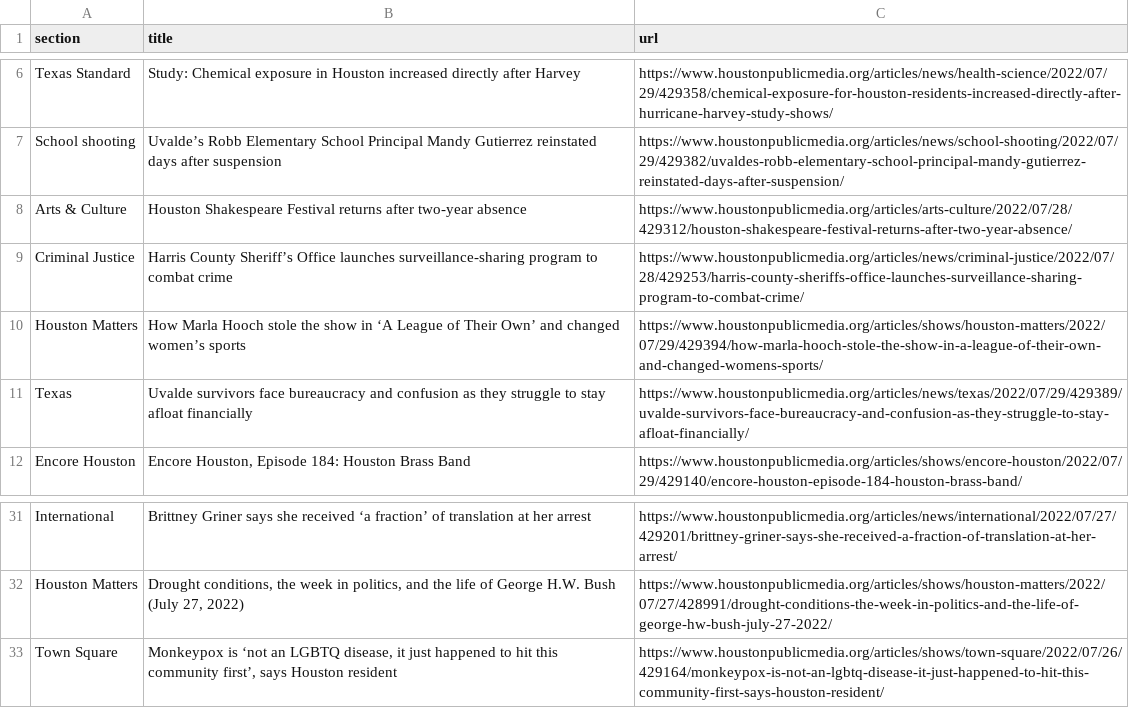
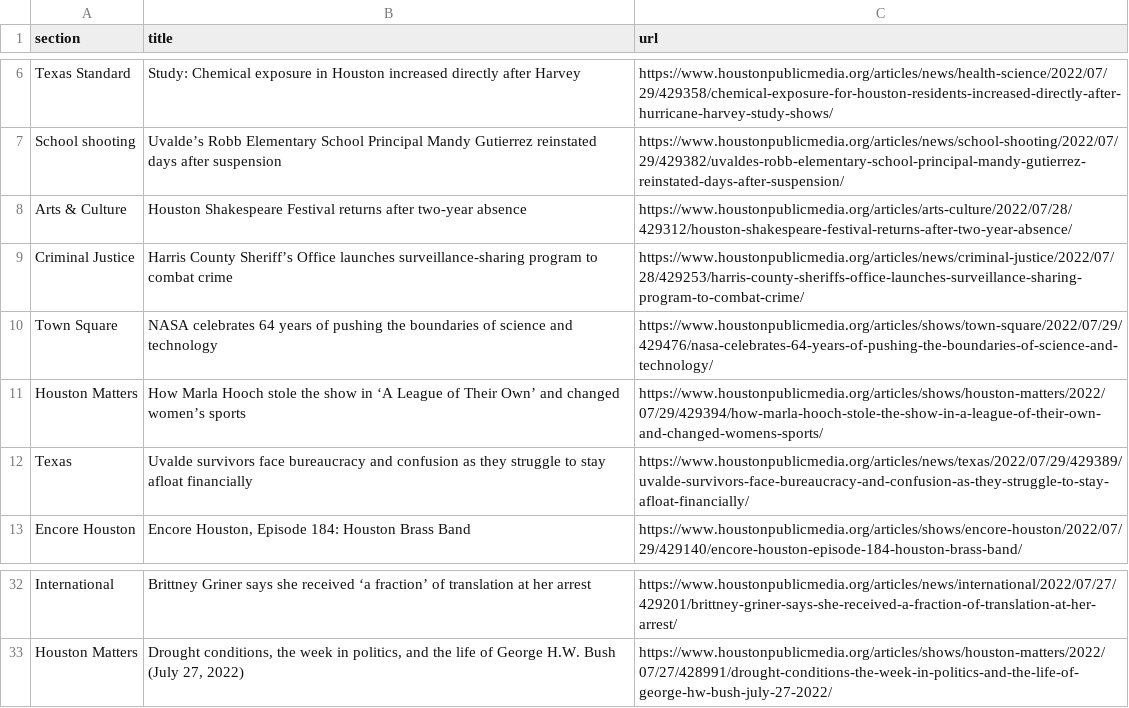
Before and after one commit to jessieblaeser/Autoscraper-Houston-NPR, a CSV file: npr.csv, drawn as a sheet; only a part is shown, gaps mark what is left out; removed rows and columns are numbered as before the commit, all else as after; the diff names each change by its address in the sheet, - before the commit and + after, or states it on an @@ line.

```diff
--- a/npr.csv
+++ b/npr.csv
+row 10: Town Square | NASA celebrates 64 years of pushing the boundaries of science and technology | https://www.houstonpublicmedia.org/articles/shows/town-square/2022/07/29/429476/nasa-celebrates-64-years-of-pushing-the-boundaries-of-science-and-technology/
-row 33: Town Square | Monkeypox is ‘not an LGBTQ disease, it just happened to hit this community first’, says Houston resident | https://www.houstonpublicmedia.org/articles/shows/town-square/2022/07/26/429164/monkeypox-is-not-an-lgbtq-disease-it-just-happened-to-hit-this-community-first-says-houston-resident/
```
